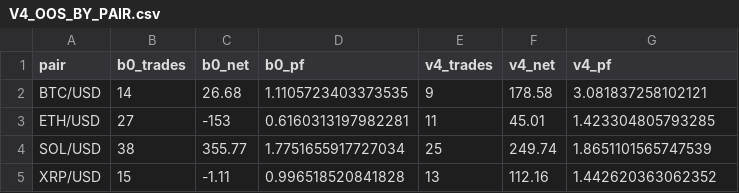
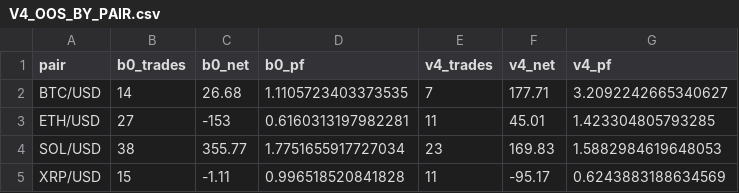
Before and after one commit to luisdepargabitcon/Kraken-Autotrade, a CSV file: docs/auditoria/2026-09-12-entry-v4-soft-quality/V4_OOS_BY_PAIR.csv, drawn as a sheet.

```diff
--- a/docs/auditoria/2026-09-12-entry-v4-soft-quality/V4_OOS_BY_PAIR.csv
+++ b/docs/auditoria/2026-09-12-entry-v4-soft-quality/V4_OOS_BY_PAIR.csv
@@ -1,5 +1,5 @@
 pair,b0_trades,b0_net,b0_pf,v4_trades,v4_net,v4_pf
-BTC/USD,14,26.68,1.1105723403373535,9,178.58,3.081837258102121
+BTC/USD,14,26.68,1.1105723403373535,7,177.71,3.2092242665340627
 ETH/USD,27,-153,0.6160313197982281,11,45.01,1.423304805793285
-SOL/USD,38,355.77,1.7751655917727034,25,249.74,1.8651101565747539
-XRP/USD,15,-1.11,0.996518520841828,13,112.16,1.442620363062352
+SOL/USD,38,355.77,1.7751655917727034,23,169.83,1.5882984619648053
+XRP/USD,15,-1.11,0.996518520841828,11,-95.17,0.6243883188634569
```
Also changed, not shown: docs/auditoria/2026-09-12-entry-v4-soft-quality/V4_WFO.csv, 6 other files.
